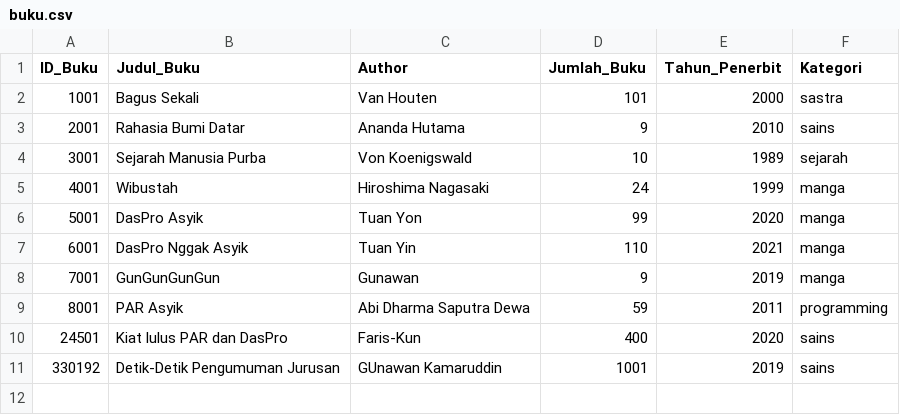
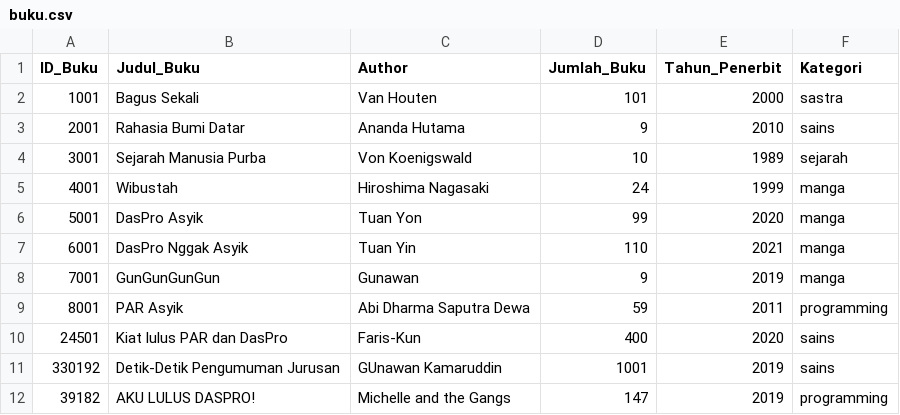
Before and after one commit to TFGungun/Tubes-Daspro, a CSV file: buku.csv, drawn as a sheet.

Commit message:
FIXED PROGRAM V2 LASTTTTT

```diff
--- a/buku.csv
+++ b/buku.csv
@@ -11 +11,2 @@ ID_Buku,Judul_Buku,Author,Jumlah_Buku,Tahun_Penerbit,Kategori
 330192,Detik-Detik Pengumuman Jurusan,GUnawan Kamaruddin,1001,2019,sains
+39182,AKU LULUS DASPRO!,Michelle and the Gangs,147,2019,programming
```
Also changed, not shown: 5 other files.
